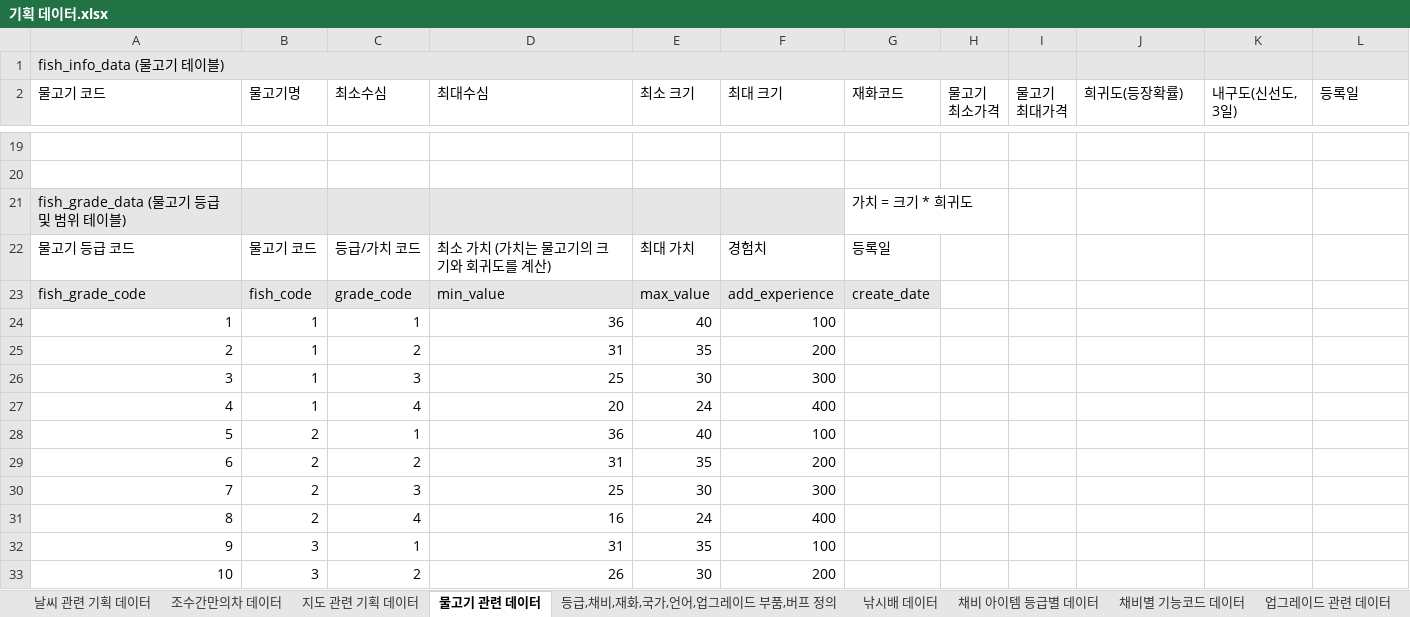
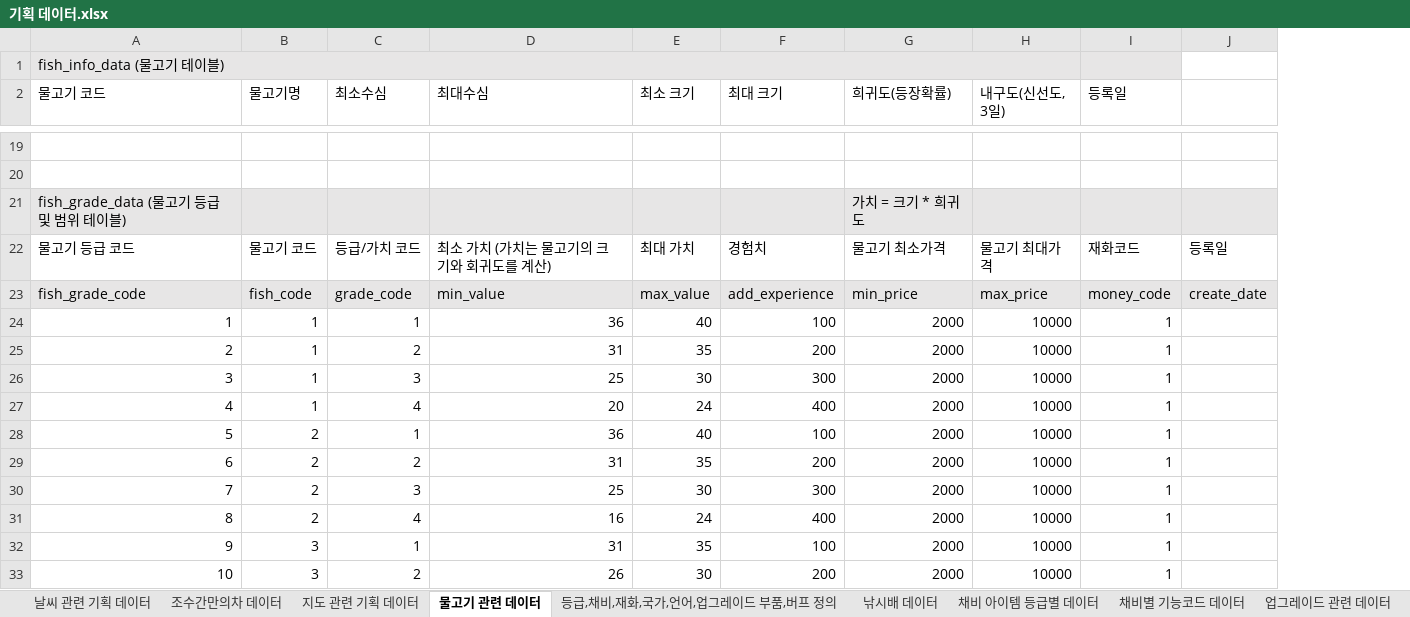
Before and after one commit to pgh97/game-project, an Excel workbook: DataDocs/기획 데이터.xlsx, sheet 물고기 관련 데이터, drawn as a sheet; only a part is shown, gaps mark what is left out; values as stored, in another font and other column widths than the file's, no borders; removed rows and columns are numbered as before the commit, all else as after; the diff covers the shown part only; the diff names each change by its address in the sheet, - before the commit and + after, or states it on an @@ line.

```diff
--- a/DataDocs/기획 데이터.xlsx (sheet 물고기 관련 데이터)
+++ b/DataDocs/기획 데이터.xlsx (sheet 물고기 관련 데이터)
-column G (재화코드), rows 21-23: 가치 = 크기 * 희귀도 | 등록일 | create_date
-column H (물고기 최소가격), empty
-column I (물고기 최대가격), empty
+column I (등록일), rows 22-33: 재화코드 | money_code | 1 | 1 | 1 | 1 | 1 | 1 | 1 | 1 | 1 | 1
-A1:H1 merged
+A1:H1 merged
-J1 fill: #E7E6E6
+J1 fill: none
-J2: 등록일
+J2: (empty)
-G21 (희귀도(등장확률)): (empty)
+G21 (희귀도(등장확률)): 가치 = 크기 * 희귀도
-G21:H21 fill: none
+G21:H21 fill: #E7E6E6
-J21 fill: none
+J21 fill: #E7E6E6
-G22 (희귀도(등장확률)): (empty)
+G22 (희귀도(등장확률)): 물고기 최소가격
-H22 (내구도(신선도, 3일)): (empty)
+H22 (내구도(신선도, 3일)): 물고기 최대가격
-J22: (empty)
+J22: 등록일
-G23 (희귀도(등장확률)): (empty)
+G23 (희귀도(등장확률)): min_price
-G23:H23 fill: none
+G23:H23 fill: #E7E6E6
-H23 (내구도(신선도, 3일)): (empty)
+H23 (내구도(신선도, 3일)): max_price
-J23: (empty)
+J23: create_date
-J23 fill: none
+J23 fill: #E7E6E6
-G24:G33 (희귀도(등장확률)): (empty)
+G24:G33 (희귀도(등장확률)): 2000
-H24:H33 (내구도(신선도, 3일)): (empty)
+H24:H33 (내구도(신선도, 3일)): 10000
```
Also changed, not shown: 101 edited cells and cell formats elsewhere in this sheet, sheet 채비 아이템 등급별 데이터, sheet 조수간만의차 데이터, sheet 상점 데이터, sheet 보상관련 데이터, other sheet tabs, DataDocs/기획과 인게임 데이터 테이블 정의.xlsx, 42 other files.
